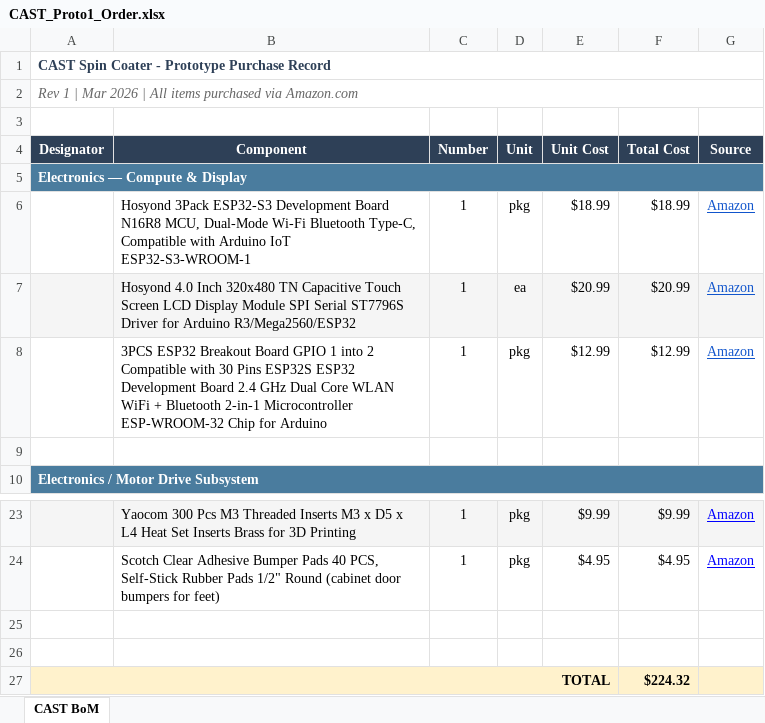
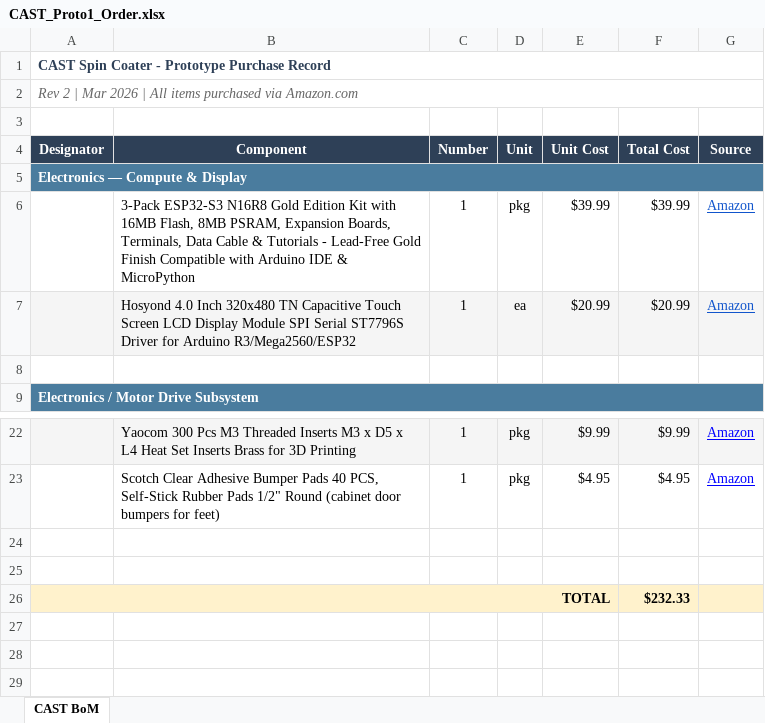
Before and after one commit to Pingwinos40/CAST, an Excel workbook: doc/CAST_Proto1_Order.xlsx, sheet CAST BoM, drawn as a sheet; only a part is shown, gaps mark what is left out; values as stored, in another font and other column widths than the file's, no borders; removed rows and columns are numbered as before the commit, all else as after; the diff names each change by its address in the sheet, - before the commit and + after, or states it on an @@ line.

Commit message:
Update CAST_Proto1_Order.xlsx
Changed order from separate ESP32-S3 and terminal block to a combo pack for convenience.

```diff
--- a/doc/CAST_Proto1_Order.xlsx (sheet CAST BoM)
+++ b/doc/CAST_Proto1_Order.xlsx (sheet CAST BoM)
-A2 (Designator): Rev 1 | Mar…
+A2 (Designator): Rev 2 | Mar…
-B6 (Component): Hosyond 3Pack ESP32-S3 Development Board N16R8 MCU, Dual-Mode Wi-Fi Bluetooth Type-C, Compatible with Arduino IoT ESP32-S3-WROOM-1
+B6 (Component): 3-Pack ESP32-S3 N16R8 Gold Edition Kit with 16MB Flash, 8MB PSRAM, Expansion Boards, Terminals, Data Cable & Tutorials - Lead-Free Gold Finish Compatible with Arduino IDE & MicroPython
-E6 (Unit Cost): $18.99
+E6 (Unit Cost): $39.99
-F6 (Total Cost): $18.99
+F6 (Total Cost): $39.99
-row 8:  | 3PCS ESP32 Breakout Board GPIO 1 into 2 Compatible with 30 Pins ESP32S ESP32 Development Board 2.4 GHz Dual Core WLAN WiFi + Bluetooth 2-in-1 Microcontroller ESP-WROOM-32 Chip for Arduino | 1 | pkg | $12.99 | $12.99 | Amazon
-F26 (Total Cost): $224.32
+F26 (Total Cost): $232.33
```
Also changed, not shown: formulas that keep their value.
